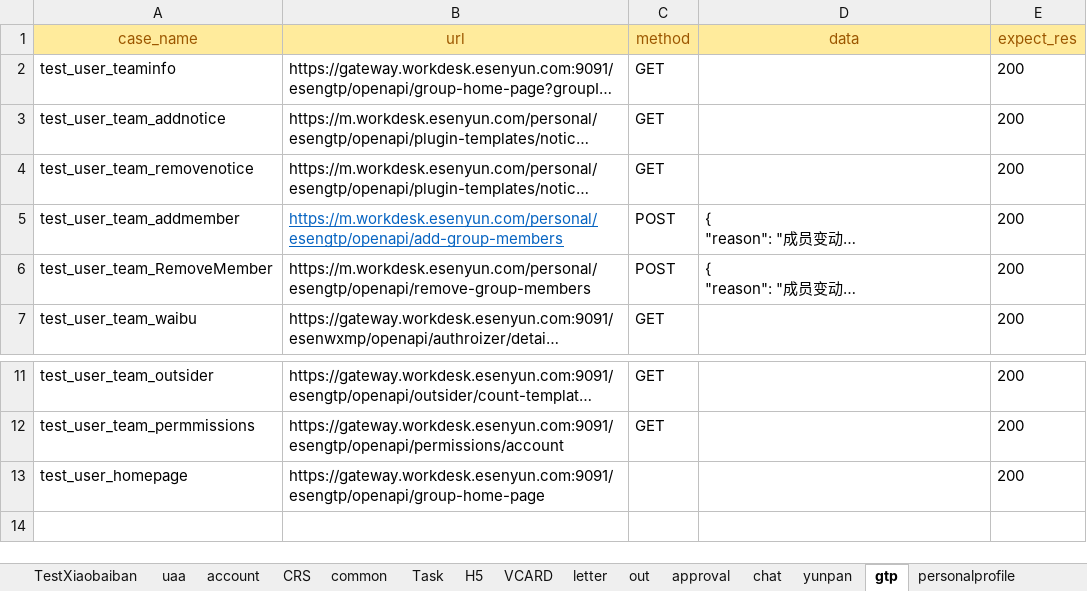
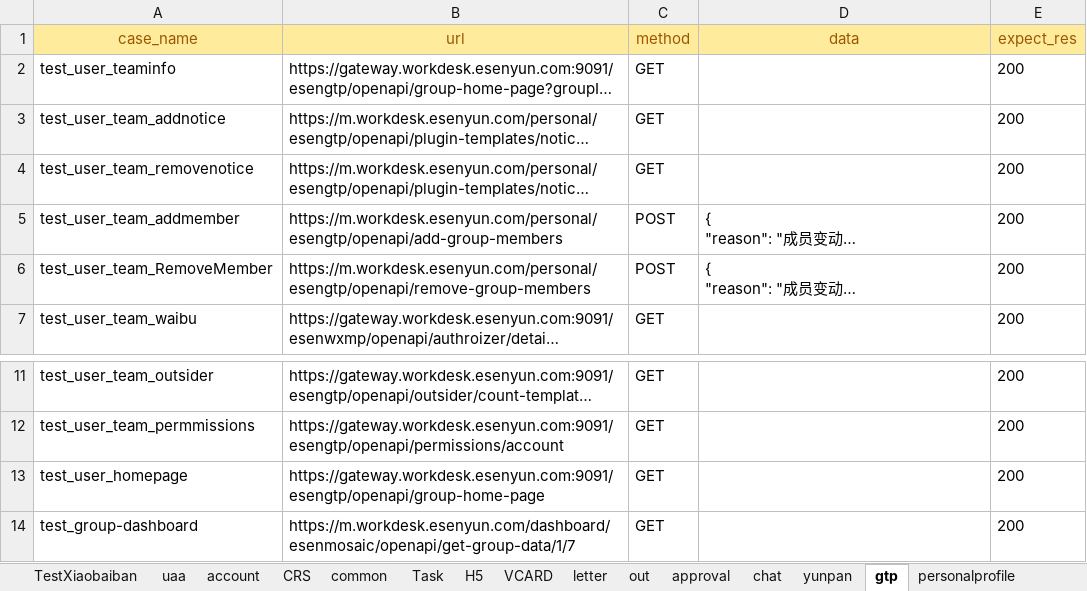
Before and after one commit to caoruihua/jiekou_yituanma, an Excel workbook: data/test_user_data.xlsx, sheet gtp, drawn as a sheet; only a part is shown, gaps mark what is left out; long unchanged cells end in …; values as stored, in another font and other column widths than the file's, no borders; the diff names each change by its address in the sheet, - before the commit and + after, or states it on an @@ line.

```diff
--- a/data/test_user_data.xlsx (sheet gtp)
+++ b/data/test_user_data.xlsx (sheet gtp)
@@ B5 underline: on → off, text colour: #0563C1 → black @@
-C13 (method): (empty)
+C13 (method): GET
+row 14: test_group-dashboard | https://m.workdesk.esenyun.com/dashboard/esenmosaic/openapi/get-group-data/1/7 | GET |  | 200
```
Also changed, not shown: sheet personalprofile, 10 other files.
